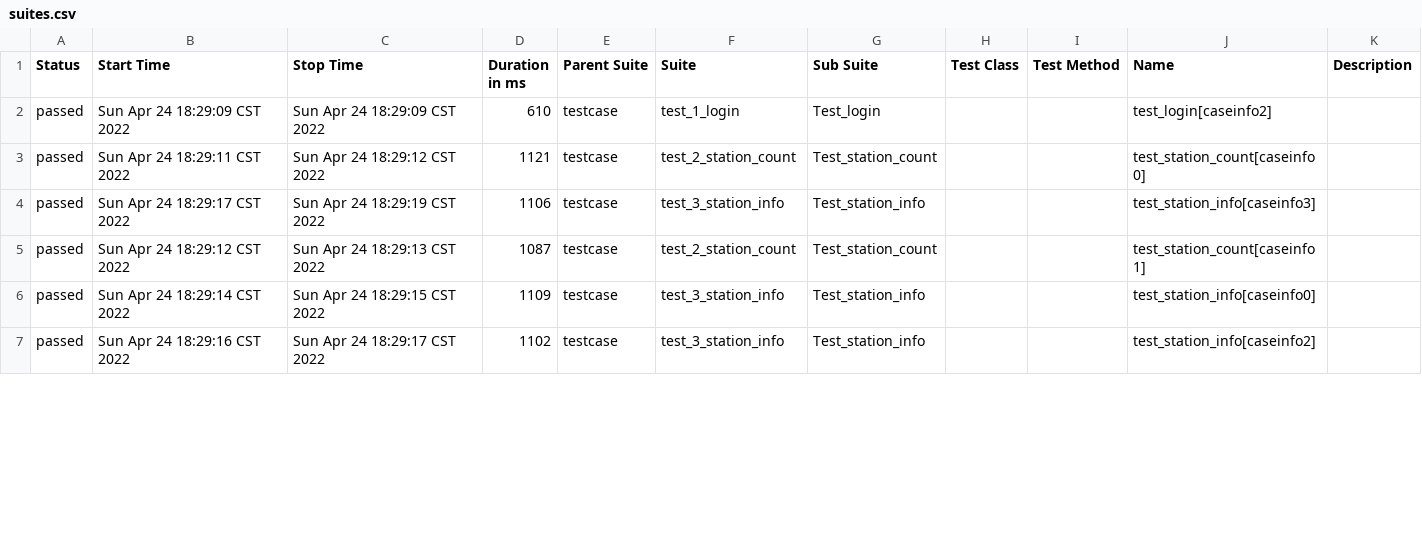
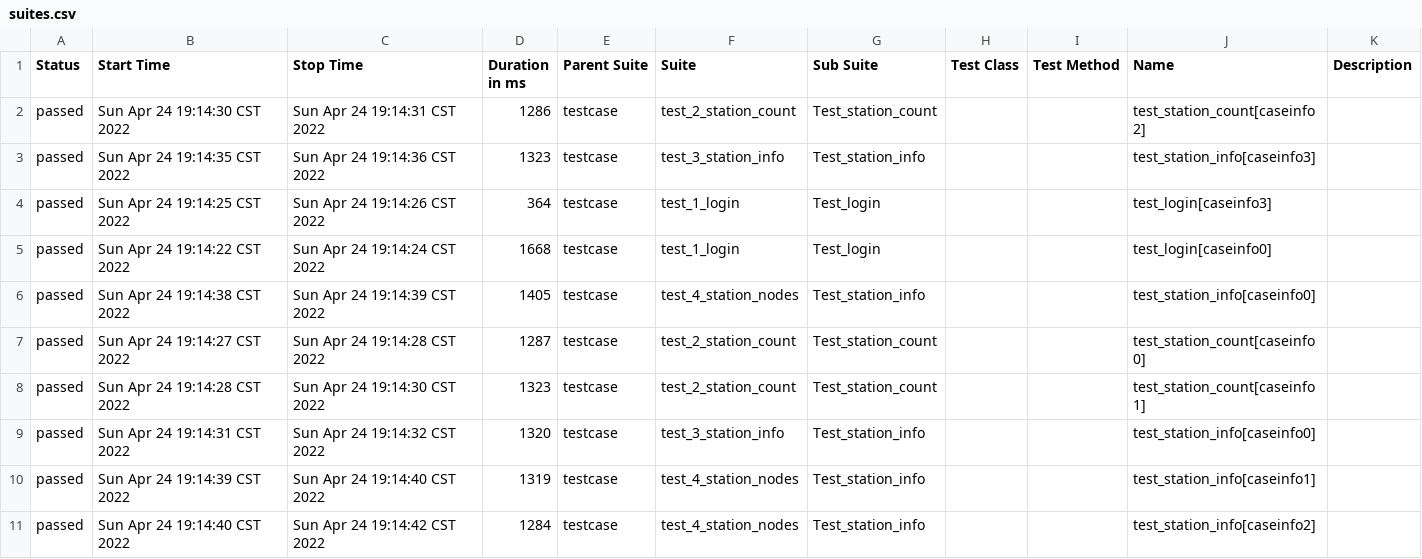
Before and after one commit to yuchao12/noc_api_auto, a CSV file: report/data/suites.csv, drawn as a sheet; only a part is shown; the diff covers the shown part only.

```diff
--- a/report/data/suites.csv
+++ b/report/data/suites.csv
@@ -1,7 +1,11 @@
 "Status","Start Time","Stop Time","Duration in ms","Parent Suite","Suite","Sub Suite","Test Class","Test Method","Name","Description"
-"passed","Sun Apr 24 18:29:09 CST 2022","Sun Apr 24 18:29:09 CST 2022","610","testcase","test_1_login","Test_login","","","test_login[caseinfo2]",""
-"passed","Sun Apr 24 18:29:11 CST 2022","Sun Apr 24 18:29:12 CST 2022","1121","testcase","test_2_station_count","Test_station_count","","","test_station_count[caseinfo0]",""
-"passed","Sun Apr 24 18:29:17 CST 2022","Sun Apr 24 18:29:19 CST 2022","1106","testcase","test_3_station_info","Test_station_info","","","test_station_info[caseinfo3]",""
-"passed","Sun Apr 24 18:29:12 CST 2022","Sun Apr 24 18:29:13 CST 2022","1087","testcase","test_2_station_count","Test_station_count","","","test_station_count[caseinfo1]",""
-"passed","Sun Apr 24 18:29:14 CST 2022","Sun Apr 24 18:29:15 CST 2022","1109","testcase","test_3_station_info","Test_station_info","","","test_station_info[caseinfo0]",""
-"passed","Sun Apr 24 18:29:16 CST 2022","Sun Apr 24 18:29:17 CST 2022","1102","testcase","test_3_station_info","Test_station_info","","","test_station_info[caseinfo2]",""
+"passed","Sun Apr 24 19:14:30 CST 2022","Sun Apr 24 19:14:31 CST 2022","1286","testcase","test_2_station_count","Test_station_count","","","test_station_count[caseinfo2]",""
+"passed","Sun Apr 24 19:14:35 CST 2022","Sun Apr 24 19:14:36 CST 2022","1323","testcase","test_3_station_info","Test_station_info","","","test_station_info[caseinfo3]",""
+"passed","Sun Apr 24 19:14:25 CST 2022","Sun Apr 24 19:14:26 CST 2022","364","testcase","test_1_login","Test_login","","","test_login[caseinfo3]",""
+"passed","Sun Apr 24 19:14:22 CST 2022","Sun Apr 24 19:14:24 CST 2022","1668","testcase","test_1_login","Test_login","","","test_login[caseinfo0]",""
+"passed","Sun Apr 24 19:14:38 CST 2022","Sun Apr 24 19:14:39 CST 2022","1405","testcase","test_4_station_nodes","Test_station_info","","","test_station_info[caseinfo0]",""
+"passed","Sun Apr 24 19:14:27 CST 2022","Sun Apr 24 19:14:28 CST 2022","1287","testcase","test_2_station_count","Test_station_count","","","test_station_count[caseinfo0]",""
+"passed","Sun Apr 24 19:14:28 CST 2022","Sun Apr 24 19:14:30 CST 2022","1323","testcase","test_2_station_count","Test_station_count","","","test_station_count[caseinfo1]",""
+"passed","Sun Apr 24 19:14:31 CST 2022","Sun Apr 24 19:14:32 CST 2022","1320","testcase","test_3_station_info","Test_station_info","","","test_station_info[caseinfo0]",""
+"passed","Sun Apr 24 19:14:39 CST 2022","Sun Apr 24 19:14:40 CST 2022","1319","testcase","test_4_station_nodes","Test_station_info","","","test_station_info[caseinfo1]",""
+"passed","Sun Apr 24 19:14:40 CST 2022","Sun Apr 24 19:14:42 CST 2022","1284","testcase","test_4_station_nodes","Test_station_info","","","test_station_info[caseinfo2]",""
```
Also changed, not shown: 23 edited cells elsewhere in this file, report/data/behaviors.csv, 23 other files.
